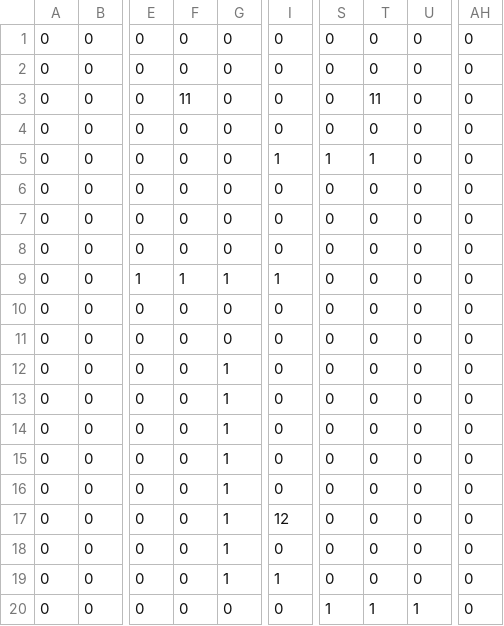
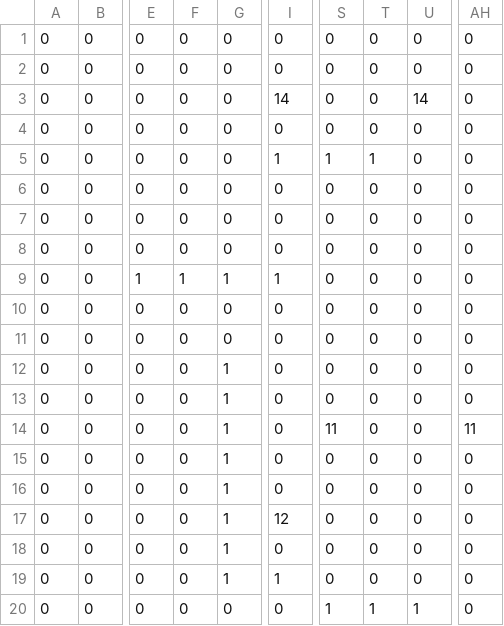
Before and after one commit to SP3Team17/SP3, a CSV file: SP3 Team 17/Execute/Debug/MapDesign.csv, drawn as a sheet; only a part is shown, gaps mark what is left out; the diff names each change by its address in the sheet, - before the commit and + after, or states it on an @@ line.

```diff
--- a/SP3 Team 17/Execute/Debug/MapDesign.csv
+++ b/SP3 Team 17/Execute/Debug/MapDesign.csv
-F3: 11
+F3: 0
-I3: 0
+I3: 14
-T3: 11
+T3: 0
-U3: 0
+U3: 14
-S14: 0
+S14: 11
-AH14: 0
+AH14: 11
```
Also changed, not shown: SP3 Team 17/Execute/Debug/MapDesign2.csv, 11 other files.
